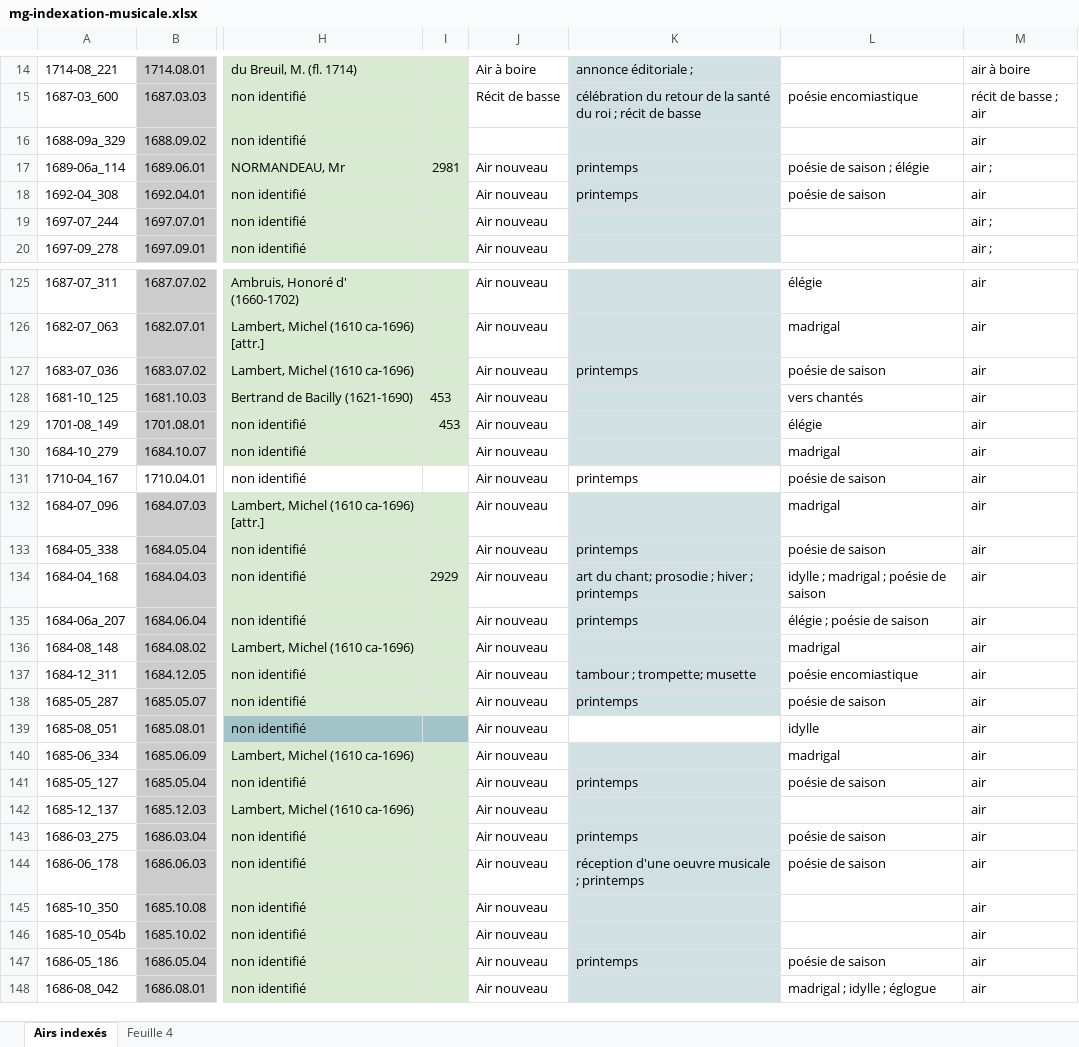
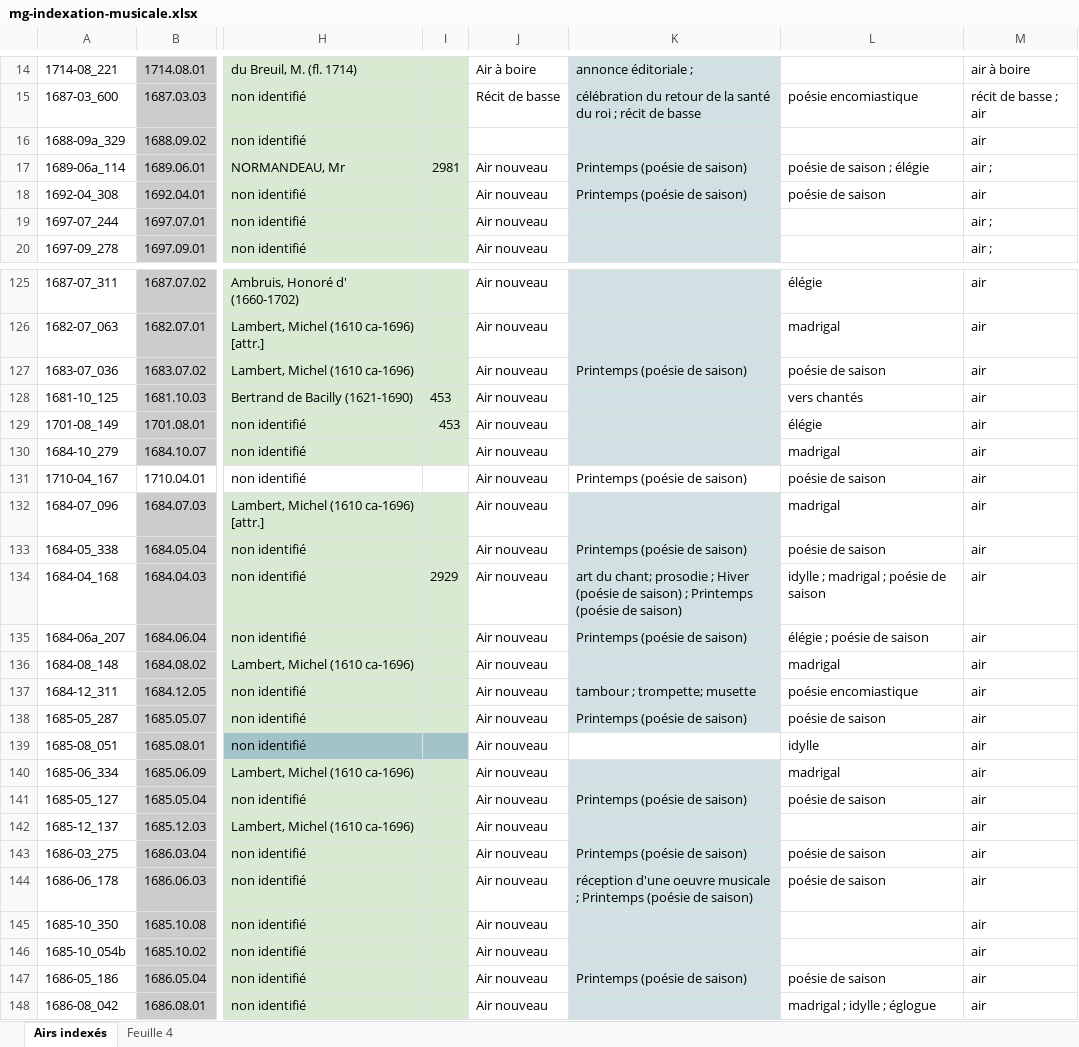
Before and after one commit to sherlock-iremus/sherlock-data, an Excel workbook: sources/mercure-galant/mg-indexation-musicale.xlsx, sheet Airs indexés, drawn as a sheet; only a part is shown, gaps mark what is left out; values as stored, in another font and other column widths than the file's, no borders; charts and pictures and conditional formats not drawn; the diff covers the shown part only; the diff names each change by its address in the sheet, - before the commit and + after, or states it on an @@ line.

```diff
--- a/sources/mercure-galant/mg-indexation-musicale.xlsx (sheet Airs indexés)
+++ b/sources/mercure-galant/mg-indexation-musicale.xlsx (sheet Airs indexés)
-K17:K18: printemps
+K17:K18: Printemps (poésie de saison)
-K127: printemps
+K127: Printemps (poésie de saison)
-K131: printemps
+K131: Printemps (poésie de saison)
-K133: printemps
+K133: Printemps (poésie de saison)
-K134: …prosodie ; hiver ; printemps
+K134: …prosodie ; Hiver (poésie de saison) ; Printemps (poésie de saison)
-K135: printemps
+K135: Printemps (poésie de saison)
-K138: printemps
+K138: Printemps (poésie de saison)
-K141: printemps
+K141: Printemps (poésie de saison)
-K143: printemps
+K143: Printemps (poésie de saison)
-K144: …musicale ; printemps
+K144: …musicale ; Printemps (poésie de saison)
-K147: printemps
+K147: Printemps (poésie de saison)
```
Also changed, not shown: 182 edited cells and cell formats elsewhere in this sheet, sources/mercure-galant/mg-estampes.xlsx, sources/mercure-galant/mg-vocabulaire-estampes.xlsx, 13 other files.
